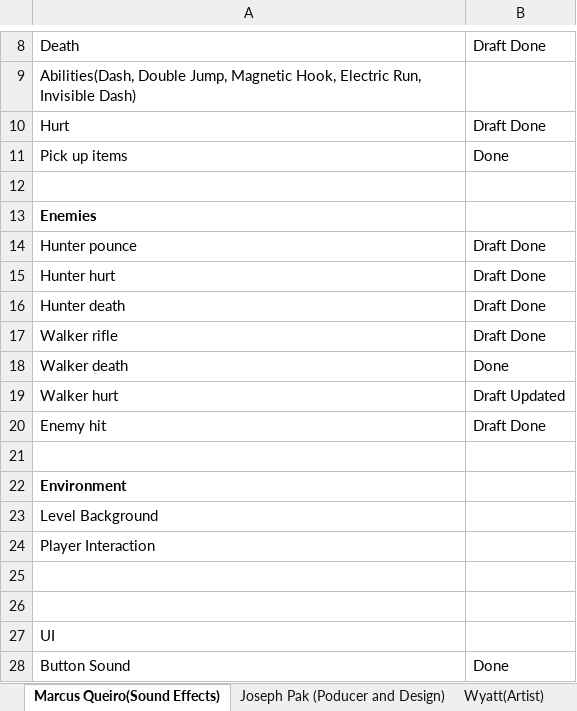
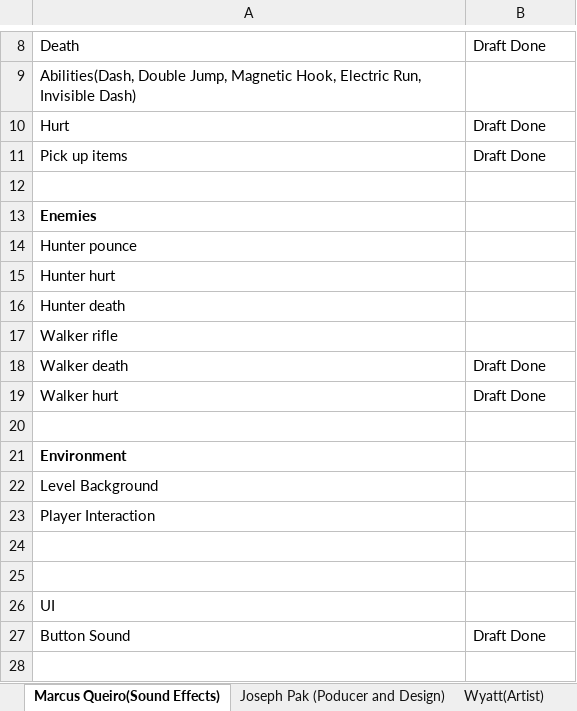
Before and after one commit to Undead-Artyom/Total-Let-Down-Games, an Excel workbook: TLG Schedule.xlsx, sheet Marcus Queiro(Sound Effects), drawn as a sheet; only a part is shown, gaps mark what is left out; values as stored, in another font and other column widths than the file's, no borders; removed rows and columns are numbered as before the commit, all else as after; the diff names each change by its address in the sheet, - before the commit and + after, or states it on an @@ line.

```diff
--- a/TLG Schedule.xlsx (sheet Marcus Queiro(Sound Effects))
+++ b/TLG Schedule.xlsx (sheet Marcus Queiro(Sound Effects))
-B11: Done
+B11: Draft Done
-B14:B17: Draft Done
+B14:B17: (empty)
-B18: Done
+B18: Draft Done
-B19: Draft Updated
+B19: Draft Done
-row 20: Enemy hit | Draft Done
-B27: Done
+B27: Draft Done
```
Also changed, not shown: sheet Joseph Pak (Poducer and Design), sheet Raphael Brown(Programmer), sheet Emanuel(designer), 1 other file.
